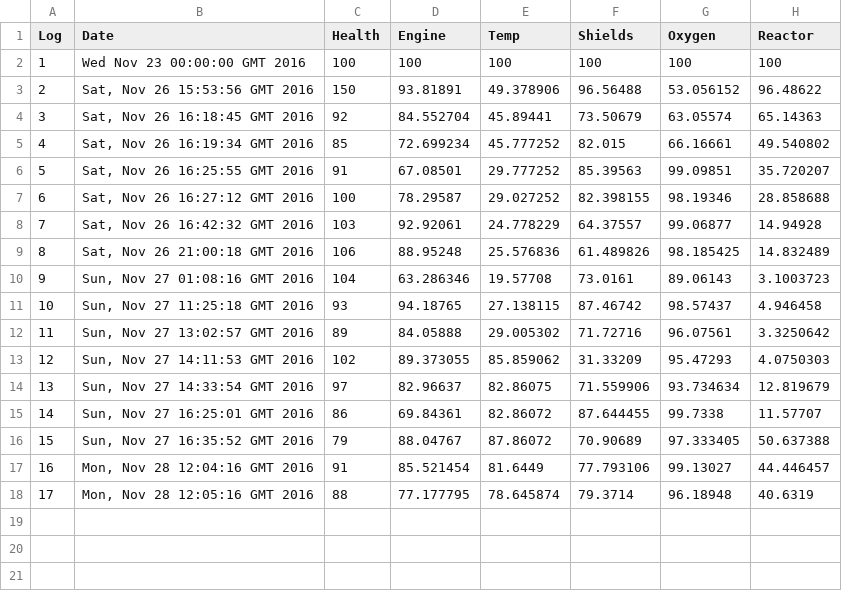
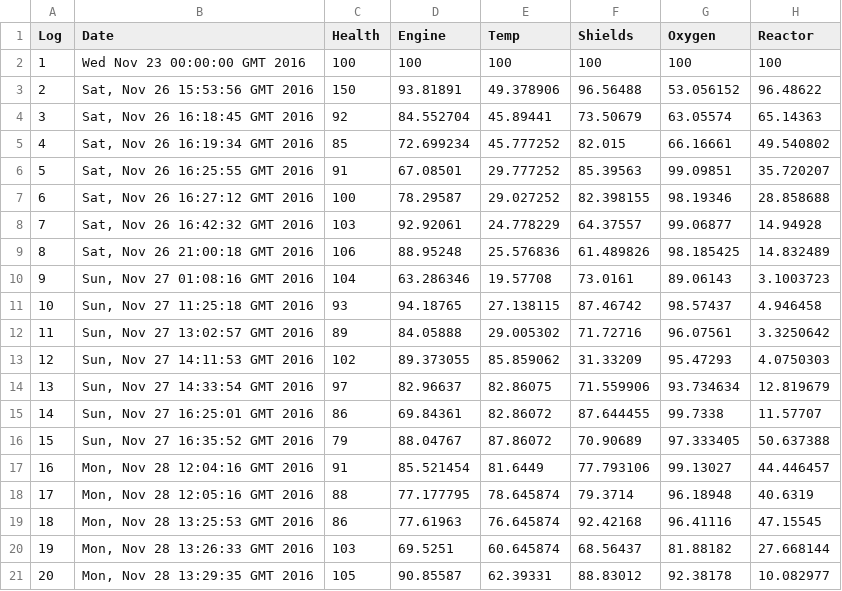
Before and after one commit to Mark-Waldron/OOP_UI, a CSV file: data/data.csv, drawn as a sheet; the diff names each change by its address in the sheet, - before the commit and + after, or states it on an @@ line.

Commit message:
Warning to the user if any data is below 30% on the Home page, when r is pressed, data is restored. This is achieved via the keyPressed method

```diff
--- a/data/data.csv
+++ b/data/data.csv
+row 19: 18 | Mon, Nov 28 13:25:53 GMT 2016 | 86 | 77.61963 | 76.645874 | 92.42168 | 96.41116 | 47.15545
+row 20: 19 | Mon, Nov 28 13:26:33 GMT 2016 | 103 | 69.5251 | 60.645874 | 68.56437 | 81.88182 | 27.668144
+row 21: 20 | Mon, Nov 28 13:29:35 GMT 2016 | 105 | 90.85587 | 62.39331 | 88.83012 | 92.38178 | 10.082977
```
Also changed, not shown: 2 other files.
